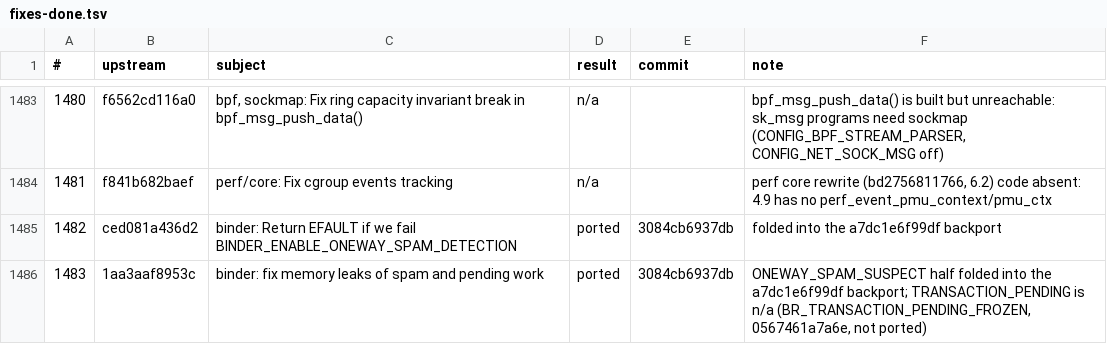
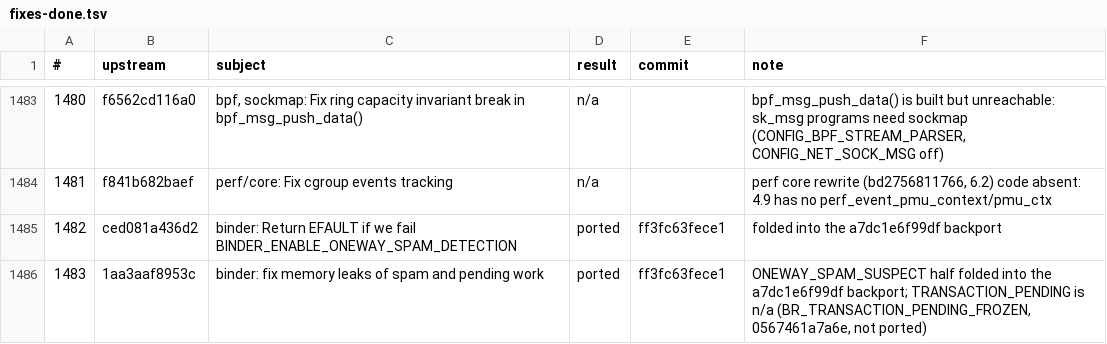
Before and after one commit to xbill9/android_kernel_google_msm-4.9, a TSV file: backport-tools/fixes-done.tsv, drawn as a sheet; only a part is shown, gaps mark what is left out.

```diff
--- a/backport-tools/fixes-done.tsv
+++ b/backport-tools/fixes-done.tsv
@@ -1484,3 +1484,3 @@
 1481	f841b682baef	perf/core: Fix cgroup events tracking	n/a		perf core rewrite (bd2756811766, 6.2) code absent: 4.9 has no perf_event_pmu_context/pmu_ctx
-1482	ced081a436d2	binder: Return EFAULT if we fail BINDER_ENABLE_ONEWAY_SPAM_DETECTION	ported	3084cb6937db	folded into the a7dc1e6f99df backport
-1483	1aa3aaf8953c	binder: fix memory leaks of spam and pending work	ported	3084cb6937db	ONEWAY_SPAM_SUSPECT half folded into the a7dc1e6f99df backport; TRANSACTION_PENDING is n/a (BR_TRANSACTION_PENDING_FROZEN, 0567461a7a6e, not ported)
+1482	ced081a436d2	binder: Return EFAULT if we fail BINDER_ENABLE_ONEWAY_SPAM_DETECTION	ported	ff3fc63fece1	folded into the a7dc1e6f99df backport
+1483	1aa3aaf8953c	binder: fix memory leaks of spam and pending work	ported	ff3fc63fece1	ONEWAY_SPAM_SUSPECT half folded into the a7dc1e6f99df backport; TRANSACTION_PENDING is n/a (BR_TRANSACTION_PENDING_FROZEN, 0567461a7a6e, not ported)
```
